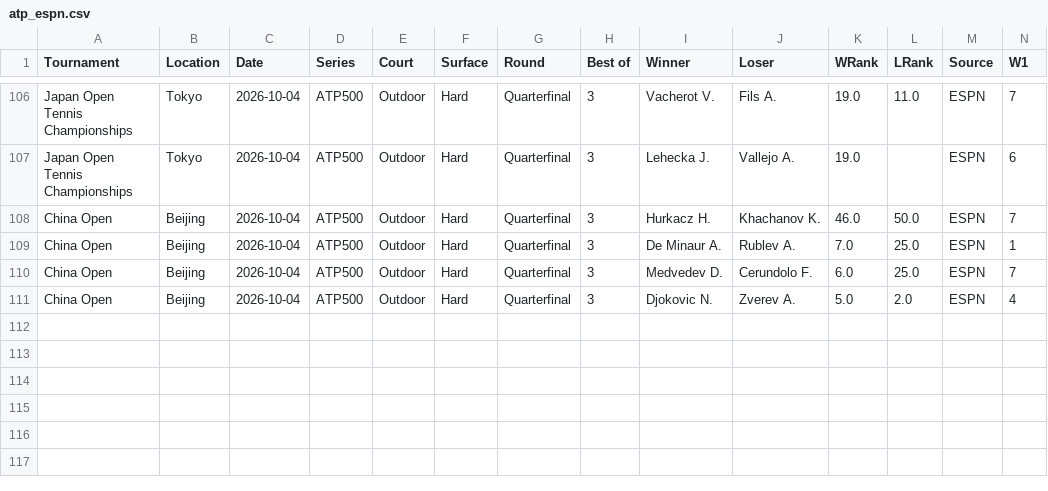
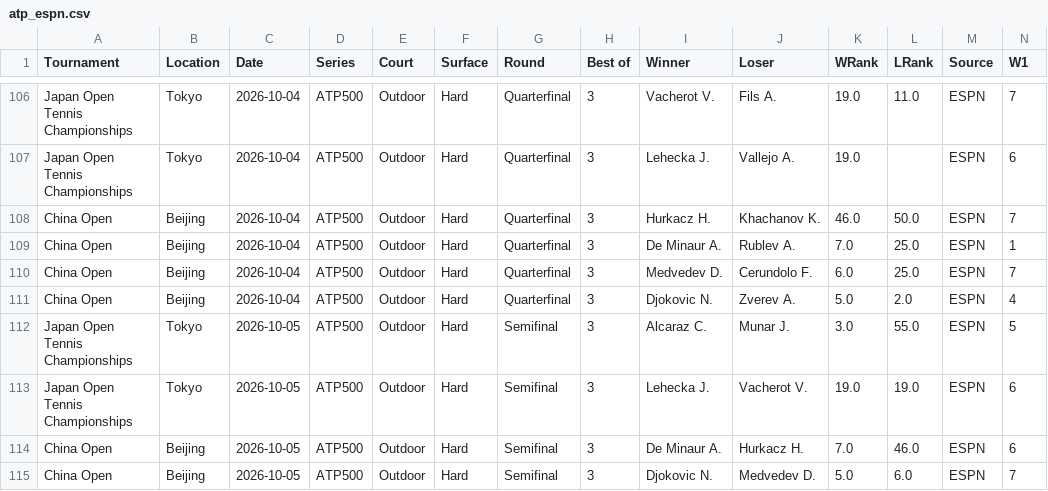
Before and after one commit to AVanneste/sports-analytics-platform, a CSV file: Tennis/data/raw/atp_espn.csv, drawn as a sheet; only a part is shown, gaps mark what is left out; rows hold the shown columns only; the diff names each change by its address in the sheet, - before the commit and + after, or states it on an @@ line.

```diff
--- a/Tennis/data/raw/atp_espn.csv
+++ b/Tennis/data/raw/atp_espn.csv
+row 112: Japan Open Tennis Championships | Tokyo | 2026-10-05 | ATP500 | Outdoor | Hard | Semifinal | 3 | Alcaraz C. | Munar J. | 3.0 | 55.0 | ESPN | 5
+row 113: Japan Open Tennis Championships | Tokyo | 2026-10-05 | ATP500 | Outdoor | Hard | Semifinal | 3 | Lehecka J. | Vacherot V. | 19.0 | 19.0 | ESPN | 6
+row 114: China Open | Beijing | 2026-10-05 | ATP500 | Outdoor | Hard | Semifinal | 3 | De Minaur A. | Hurkacz H. | 7.0 | 46.0 | ESPN | 6
+row 115: China Open | Beijing | 2026-10-05 | ATP500 | Outdoor | Hard | Semifinal | 3 | Djokovic N. | Medvedev D. | 5.0 | 6.0 | ESPN | 7
```
Also changed, not shown: Tennis/data/raw/wta_espn.csv, 10 other files.
